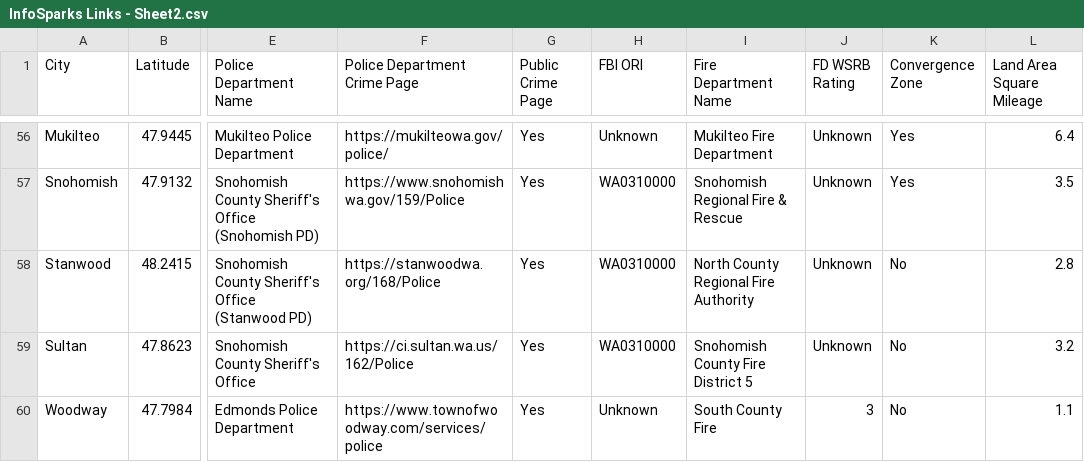
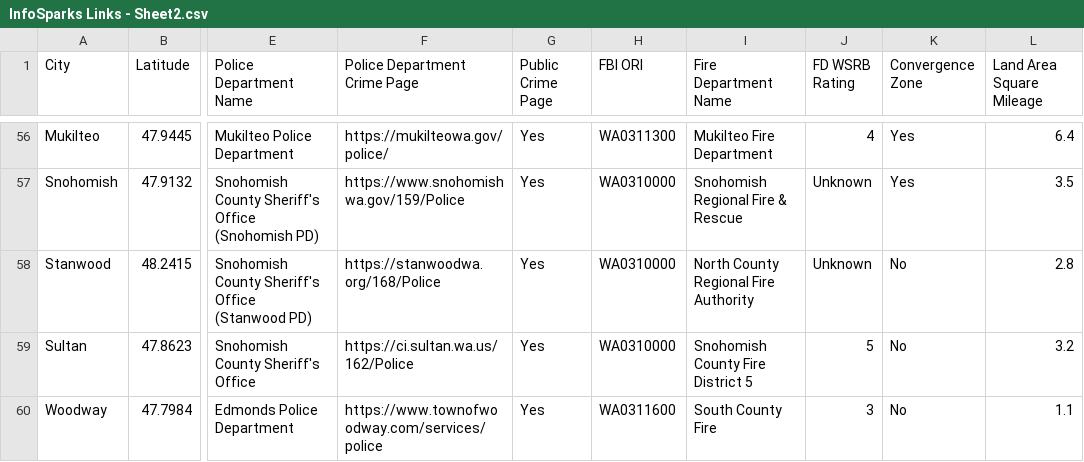
Before and after one commit to joe-sheldon-lofte/myseattlesearch, a CSV file: data/InfoSparks Links - Sheet2.csv, drawn as a sheet; only a part is shown, gaps mark what is left out; the diff covers the shown part only; the diff names each change by its address in the sheet, - before the commit and + after, or states it on an @@ line.

```diff
--- a/data/InfoSparks Links - Sheet2.csv
+++ b/data/InfoSparks Links - Sheet2.csv
-H56 (FBI ORI): Unknown
+H56 (FBI ORI): WA0311300
-J56 (FD WSRB Rating): Unknown
+J56 (FD WSRB Rating): 4
-J59 (FD WSRB Rating): Unknown
+J59 (FD WSRB Rating): 5
-H60 (FBI ORI): Unknown
+H60 (FBI ORI): WA0311600
```
Also changed, not shown: 57 edited cells elsewhere in this file.
